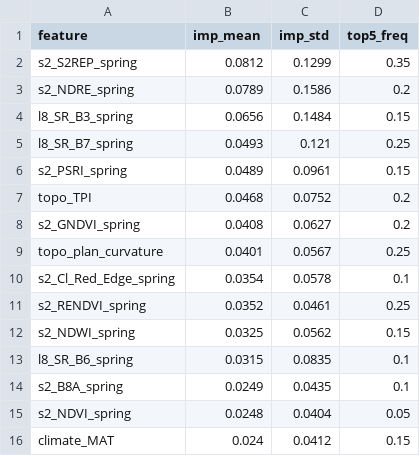
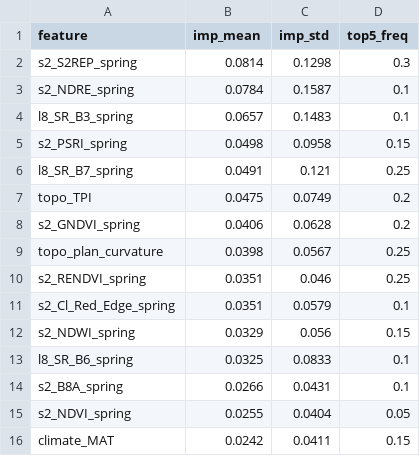
Before and after one commit to vel5id/soil-rs-correlation-screening, a CSV file: ML/results/farm_lofo_feature_importance_ph.csv, drawn as a sheet; only a part is shown; the diff covers the shown part only.

```diff
--- a/ML/results/farm_lofo_feature_importance_ph.csv
+++ b/ML/results/farm_lofo_feature_importance_ph.csv
@@ -1,16 +1,16 @@
 feature,imp_mean,imp_std,top5_freq
-s2_S2REP_spring,0.0812,0.1299,0.35
-s2_NDRE_spring,0.0789,0.1586,0.2
-l8_SR_B3_spring,0.0656,0.1484,0.15
-l8_SR_B7_spring,0.0493,0.121,0.25
-s2_PSRI_spring,0.0489,0.0961,0.15
-topo_TPI,0.0468,0.0752,0.2
-s2_GNDVI_spring,0.0408,0.0627,0.2
-topo_plan_curvature,0.0401,0.0567,0.25
-s2_Cl_Red_Edge_spring,0.0354,0.0578,0.1
-s2_RENDVI_spring,0.0352,0.0461,0.25
-s2_NDWI_spring,0.0325,0.0562,0.15
-l8_SR_B6_spring,0.0315,0.0835,0.1
-s2_B8A_spring,0.0249,0.0435,0.1
-s2_NDVI_spring,0.0248,0.0404,0.05
-climate_MAT,0.024,0.0412,0.15
+s2_S2REP_spring,0.0814,0.1298,0.3
+s2_NDRE_spring,0.0784,0.1587,0.1
+l8_SR_B3_spring,0.0657,0.1483,0.1
+s2_PSRI_spring,0.0498,0.0958,0.15
+l8_SR_B7_spring,0.0491,0.121,0.25
+topo_TPI,0.0475,0.0749,0.2
+s2_GNDVI_spring,0.0406,0.0628,0.2
+topo_plan_curvature,0.0398,0.0567,0.25
+s2_RENDVI_spring,0.0351,0.046,0.25
+s2_Cl_Red_Edge_spring,0.0351,0.0579,0.1
+s2_NDWI_spring,0.0329,0.056,0.15
+l8_SR_B6_spring,0.0325,0.0833,0.1
+s2_B8A_spring,0.0266,0.0431,0.1
+s2_NDVI_spring,0.0255,0.0404,0.05
+climate_MAT,0.0242,0.0411,0.15
```
Also changed, not shown: 8 added rows, 8 removed rows and 50 edited cells elsewhere in this file, ML/results/farm_lofo_feature_importance_k.csv, ML/results/farm_lofo_feature_importance_no3.csv, 7 other files.
